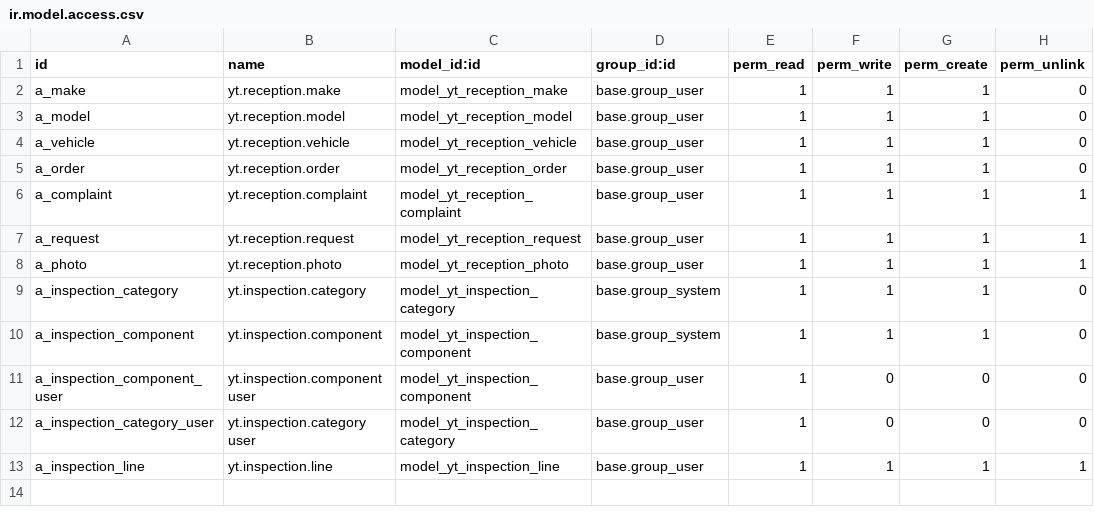
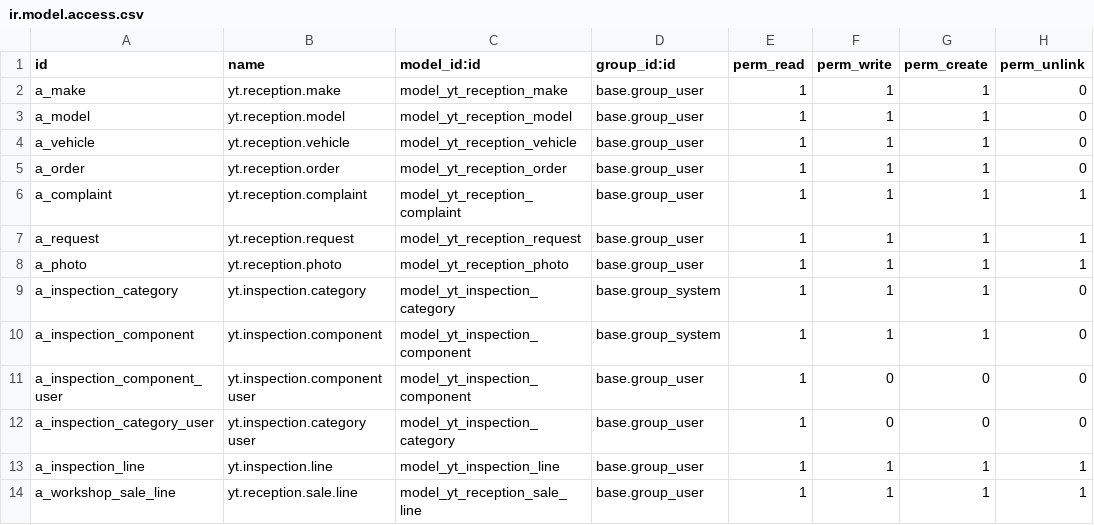
Before and after one commit to yousentech/yousentech_car_maintain, a CSV file: security/ir.model.access.csv, drawn as a sheet.

Commit message:
fix(workshop): grant sale line access and resolve location warehouse hierarchy

```diff
--- a/security/ir.model.access.csv
+++ b/security/ir.model.access.csv
@@ -13 +13,2 @@ a_inspection_category_user,yt.inspection.category user,model_yt_inspection_categ
 a_inspection_line,yt.inspection.line,model_yt_inspection_line,base.group_user,1,1,1,1
+a_workshop_sale_line,yt.reception.sale.line,model_yt_reception_sale_line,base.group_user,1,1,1,1
```
Also changed, not shown: 1 other file.
